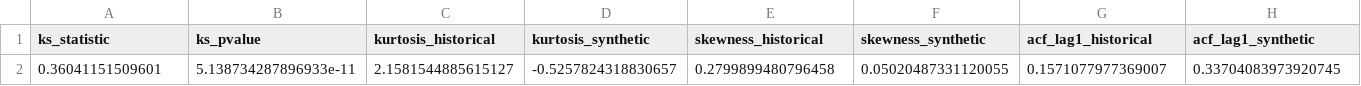
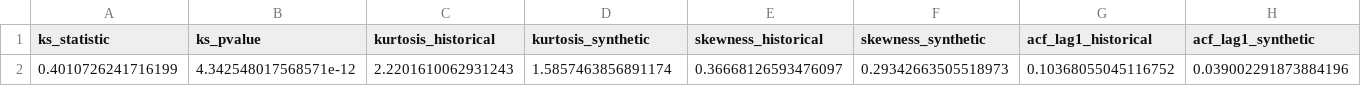
Before and after one commit to RegMCS/goldenduck, a CSV file: backend/worker/TinyTimeMixer/outputs/ttm_controlled_test/ko_validation.csv, drawn as a sheet; removed rows and columns are numbered as before the commit, all else as after; the diff names each change by its address in the sheet, - before the commit and + after, or states it on an @@ line.

```diff
--- a/backend/worker/TinyTimeMixer/outputs/ttm_controlled_test/ko_validation.csv
+++ b/backend/worker/TinyTimeMixer/outputs/ttm_controlled_test/ko_validation.csv
-row 2: 0.36041151509601 | 5.138734287896933e-11 | 2.1581544885615127 | -0.5257824318830657 | 0.2799899480796458 | 0.05020487331120055 | 0.1571077977369007 | 0.33704083973920745
+row 2: 0.4010726241716199 | 4.342548017568571e-12 | 2.2201610062931243 | 1.5857463856891174 | 0.36668126593476097 | 0.29342663505518973 | 0.10368055045116752 | 0.039002291873884196
```
Also changed, not shown: backend/worker/TinyTimeMixer/outputs/ttm_controlled_test/ko_metrics.csv, backend/worker/TinyTimeMixer/outputs/ttm_controlled_test/ko_synthetic.csv, 18 other files.
